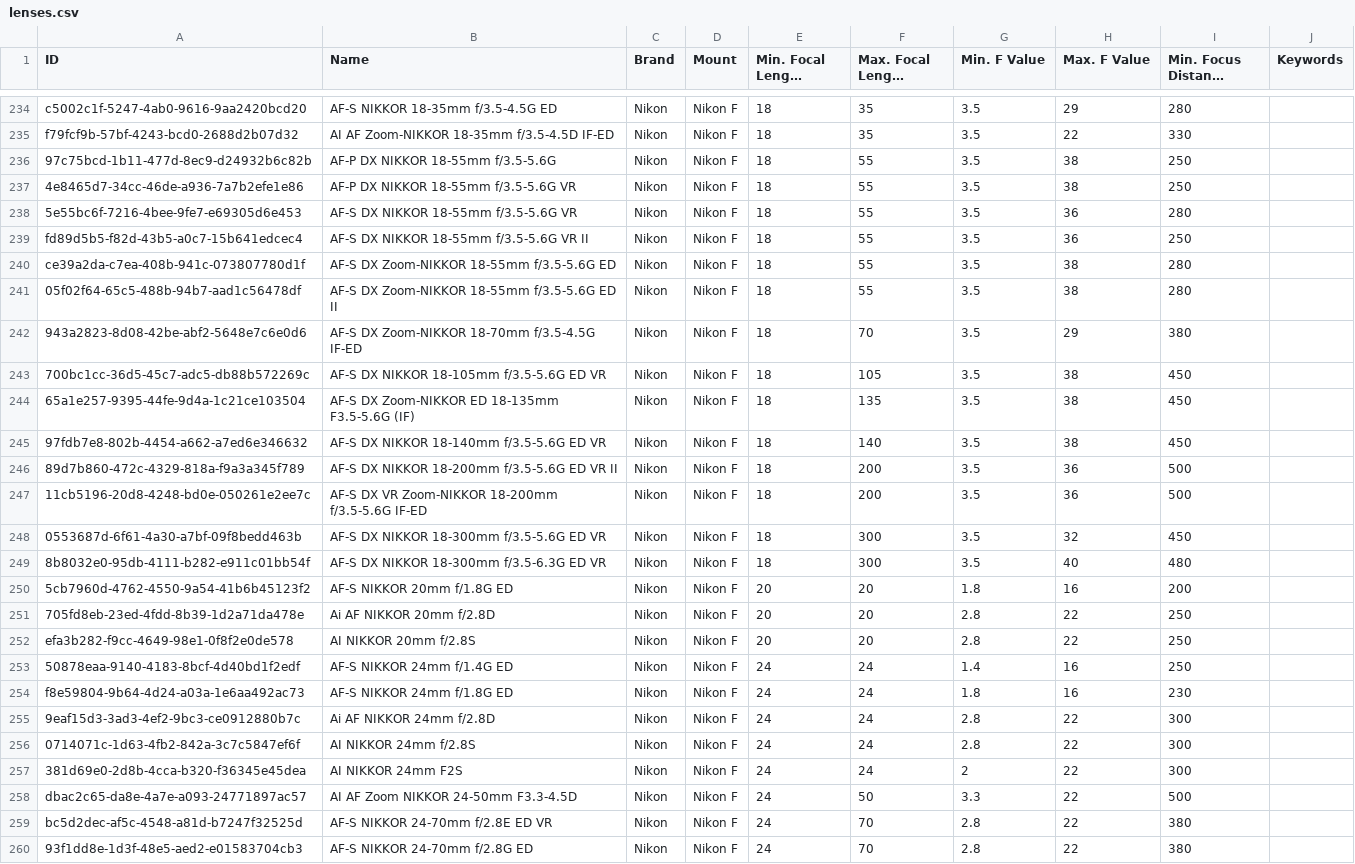
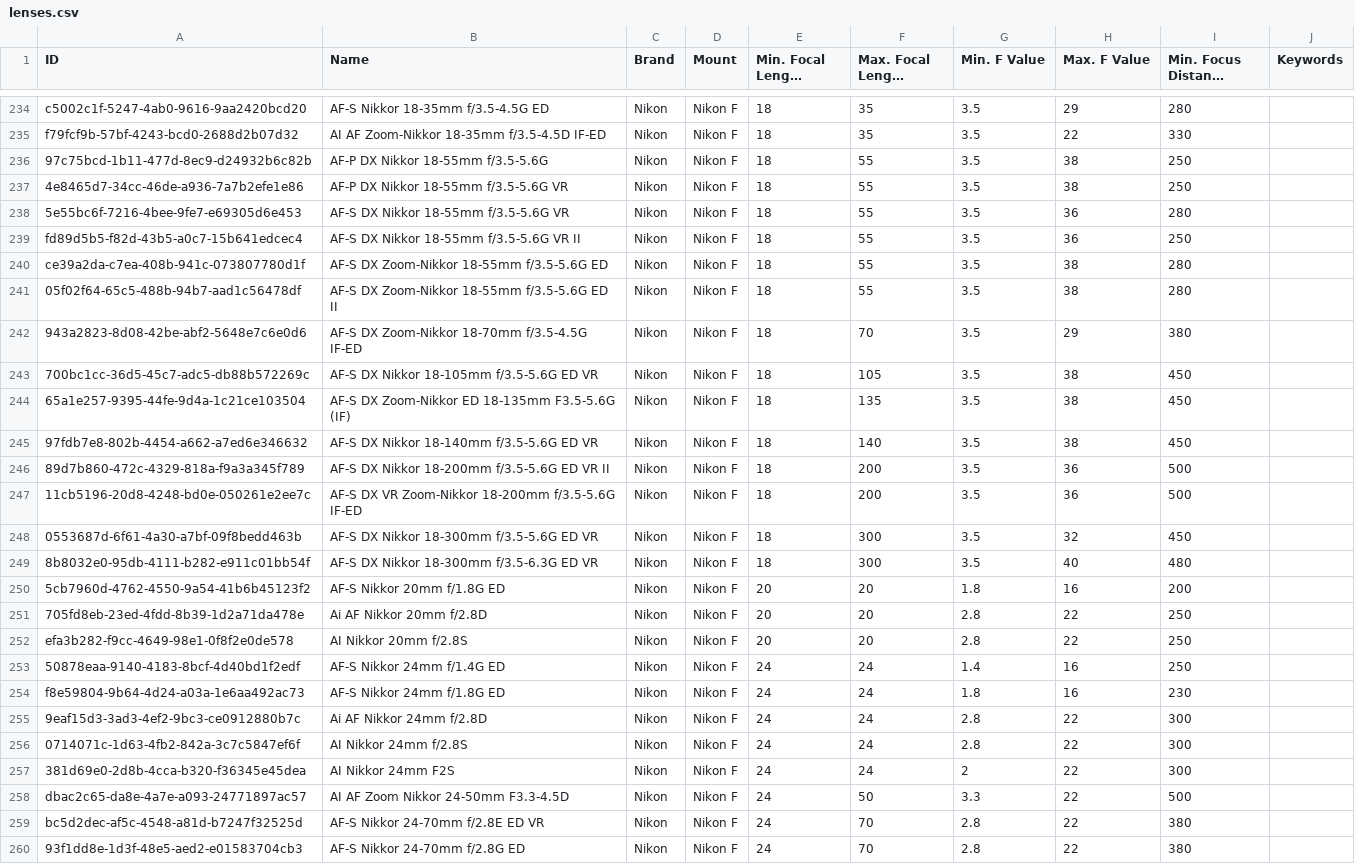
Before and after one commit to sgryjp/CameraAndLensDatabase, a CSV file: lenses.csv, drawn as a sheet; only a part is shown, gaps mark what is left out; long unchanged cells end in …; the diff covers the shown part only; the diff names each change by its address in the sheet, - before the commit and + after, or states it on an @@ line.

Commit message:
Revert "chore: Change casing of "NIKKOR" to match official's"
This reverts commit 5761f157a13b9cd8cdfeacd35dc2cc8f7bfaf225.

```diff
--- a/lenses.csv
+++ b/lenses.csv
-B234 (Name): AF-S NIKKOR 18-35mm f/3.5-4.5G ED
+B234 (Name): AF-S Nikkor 18-35mm f/3.5-4.5G ED
-B235 (Name): AI AF Zoom-NIKKOR 18-35mm f/3.5-4.5D IF-ED
+B235 (Name): AI AF Zoom-Nikkor 18-35mm f/3.5-4.5D IF-ED
-B236 (Name): AF-P DX NIKKOR 18-55mm f/3.5-5.6G
+B236 (Name): AF-P DX Nikkor 18-55mm f/3.5-5.6G
-B237 (Name): AF-P DX NIKKOR 18-55mm f/3.5-5.6G VR
+B237 (Name): AF-P DX Nikkor 18-55mm f/3.5-5.6G VR
-B238 (Name): AF-S DX NIKKOR 18-55mm f/3.5-5.6G VR
+B238 (Name): AF-S DX Nikkor 18-55mm f/3.5-5.6G VR
-B239 (Name): AF-S DX NIKKOR 18-55mm f/3.5-5.6G VR II
+B239 (Name): AF-S DX Nikkor 18-55mm f/3.5-5.6G VR II
-B240 (Name): AF-S DX Zoom-NIKKOR 18-55mm f/3.5-5.6G ED
+B240 (Name): AF-S DX Zoom-Nikkor 18-55mm f/3.5-5.6G ED
-B241 (Name): AF-S DX Zoom-NIKKOR 18-55mm f/3.5-5.6G ED II
+B241 (Name): AF-S DX Zoom-Nikkor 18-55mm f/3.5-5.6G ED II
-B242 (Name): AF-S DX Zoom-NIKKOR 18-70mm f/3.5-4.5G IF-ED
+B242 (Name): AF-S DX Zoom-Nikkor 18-70mm f/3.5-4.5G IF-ED
-B243 (Name): AF-S DX NIKKOR 18-105mm f/3.5-5.6G ED VR
+B243 (Name): AF-S DX Nikkor 18-105mm f/3.5-5.6G ED VR
-B244 (Name): AF-S DX Zoom-NIKKOR ED 18-135mm…
+B244 (Name): AF-S DX Zoom-Nikkor ED 18-135mm…
-B245 (Name): AF-S DX NIKKOR 18-140mm f/3.5-5.6G ED VR
+B245 (Name): AF-S DX Nikkor 18-140mm f/3.5-5.6G ED VR
-B246 (Name): AF-S DX NIKKOR 18-200mm f/3.5-5.6G ED VR II
+B246 (Name): AF-S DX Nikkor 18-200mm f/3.5-5.6G ED VR II
-B247 (Name): …DX VR Zoom-NIKKOR 18-200mm f/3.5-5.6G…
+B247 (Name): …DX VR Zoom-Nikkor 18-200mm f/3.5-5.6G…
-B248 (Name): AF-S DX NIKKOR 18-300mm f/3.5-5.6G ED VR
+B248 (Name): AF-S DX Nikkor 18-300mm f/3.5-5.6G ED VR
-B249 (Name): AF-S DX NIKKOR 18-300mm f/3.5-6.3G ED VR
+B249 (Name): AF-S DX Nikkor 18-300mm f/3.5-6.3G ED VR
-B250 (Name): AF-S NIKKOR 20mm f/1.8G ED
+B250 (Name): AF-S Nikkor 20mm f/1.8G ED
-B251 (Name): Ai AF NIKKOR 20mm f/2.8D
+B251 (Name): Ai AF Nikkor 20mm f/2.8D
-B252 (Name): AI NIKKOR 20mm f/2.8S
+B252 (Name): AI Nikkor 20mm f/2.8S
-B253 (Name): AF-S NIKKOR 24mm f/1.4G ED
+B253 (Name): AF-S Nikkor 24mm f/1.4G ED
-B254 (Name): AF-S NIKKOR 24mm f/1.8G ED
+B254 (Name): AF-S Nikkor 24mm f/1.8G ED
-B255 (Name): Ai AF NIKKOR 24mm f/2.8D
+B255 (Name): Ai AF Nikkor 24mm f/2.8D
-B256 (Name): AI NIKKOR 24mm f/2.8S
+B256 (Name): AI Nikkor 24mm f/2.8S
-B257 (Name): AI NIKKOR 24mm F2S
+B257 (Name): AI Nikkor 24mm F2S
-B258 (Name): AI AF Zoom NIKKOR 24-50mm F3.3-4.5D
+B258 (Name): AI AF Zoom Nikkor 24-50mm F3.3-4.5D
-B259 (Name): AF-S NIKKOR 24-70mm f/2.8E ED VR
+B259 (Name): AF-S Nikkor 24-70mm f/2.8E ED VR
-B260 (Name): AF-S NIKKOR 24-70mm f/2.8G ED
+B260 (Name): AF-S Nikkor 24-70mm f/2.8G ED
```
Also changed, not shown: 152 edited cells elsewhere in this file.
